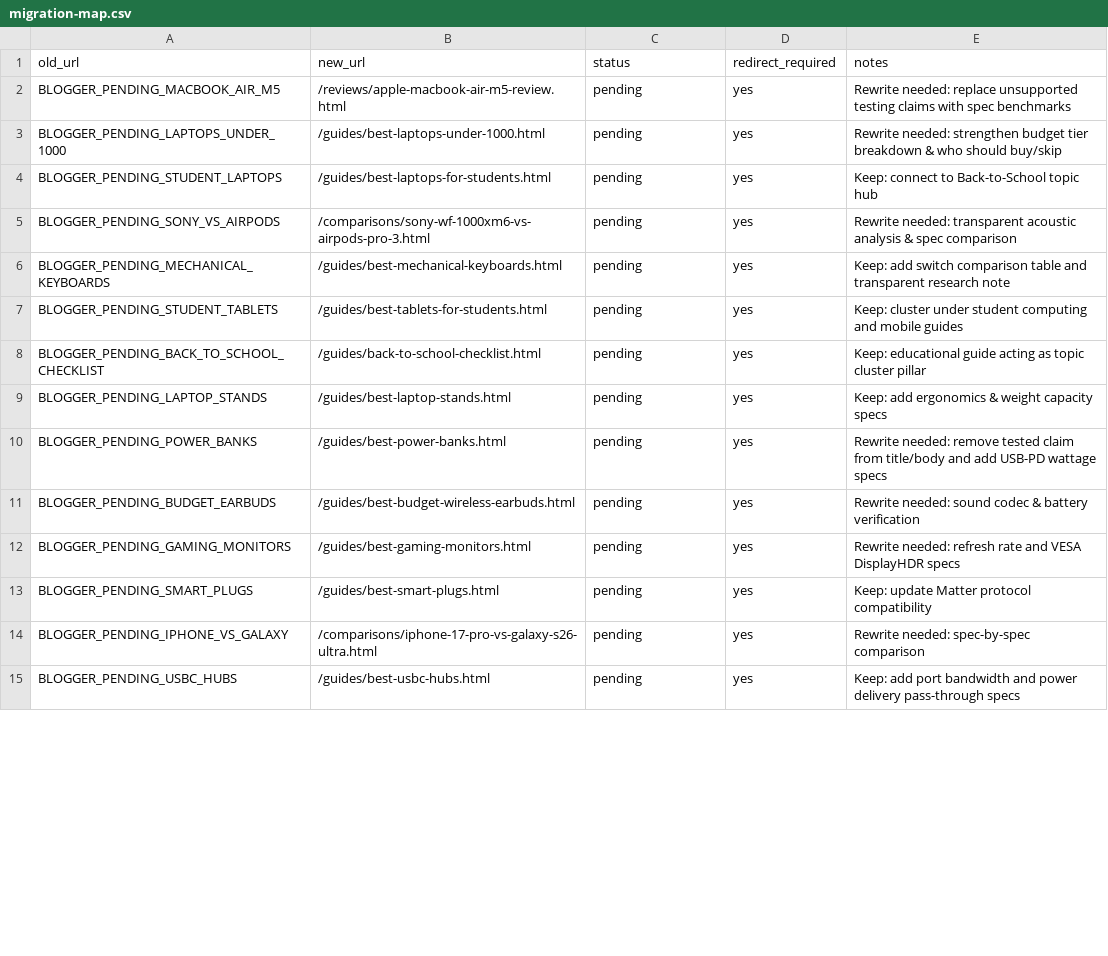
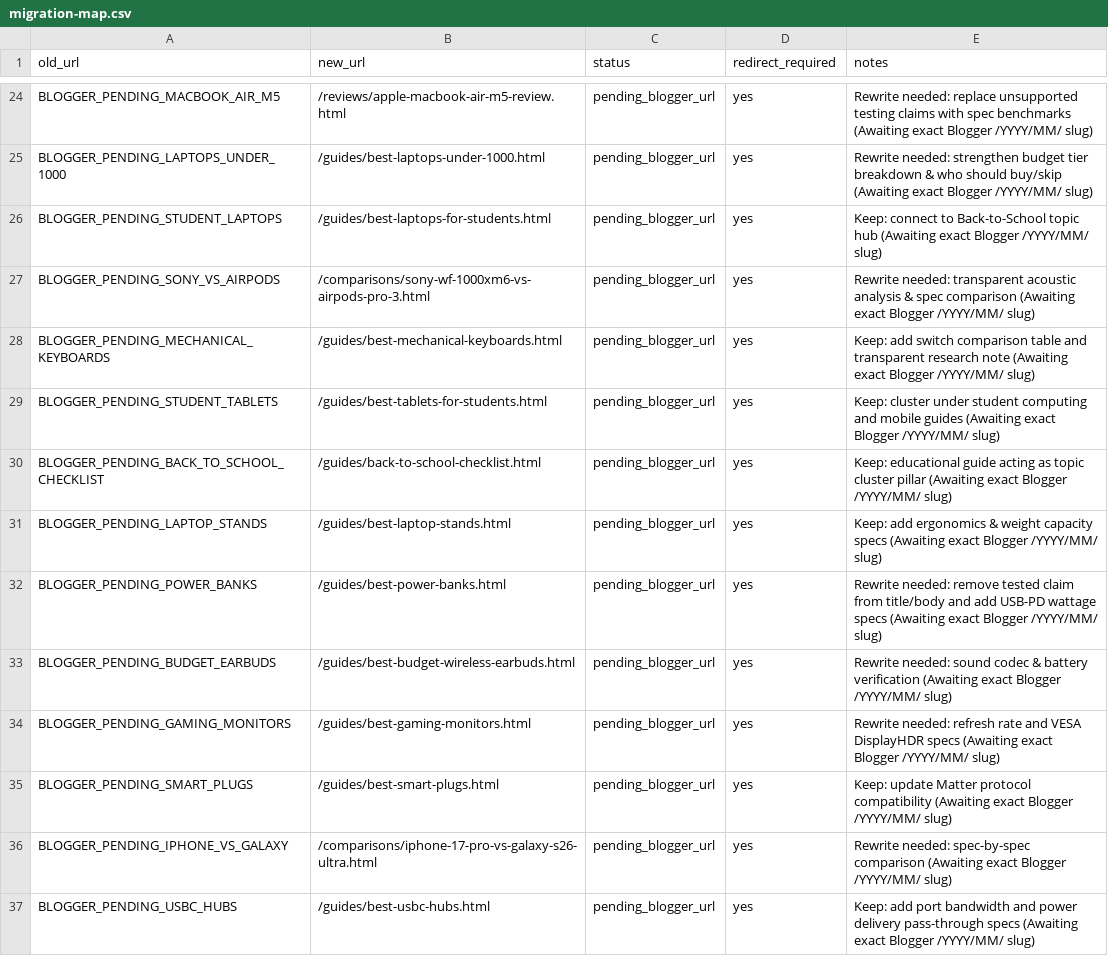
Before and after one commit to Rafiq2345/Web-SmartGear, a CSV file: migration-map.csv, drawn as a sheet; only a part is shown, gaps mark what is left out; the diff covers the shown part only.

```diff
--- a/migration-map.csv
+++ b/migration-map.csv
@@ -2,14 +24,14 @@ old_url,new_url,status,redirect_required,notes
-BLOGGER_PENDING_MACBOOK_AIR_M5,/reviews/apple-macbook-air-m5-review.html,pending,yes,Rewrite needed: replace unsupported testing claims with spec benchmarks
-BLOGGER_PENDING_LAPTOPS_UNDER_1000,/guides/best-laptops-under-1000.html,pending,yes,Rewrite needed: strengthen budget tier breakdown & who should buy/skip
-BLOGGER_PENDING_STUDENT_LAPTOPS,/guides/best-laptops-for-students.html,pending,yes,Keep: connect to Back-to-School topic hub
-BLOGGER_PENDING_SONY_VS_AIRPODS,/comparisons/sony-wf-1000xm6-vs-airpods-pro-3.html,pending,yes,Rewrite needed: transparent acoustic analysis & spec comparison
-BLOGGER_PENDING_MECHANICAL_KEYBOARDS,/guides/best-mechanical-keyboards.html,pending,yes,Keep: add switch comparison table and transparent research note
-BLOGGER_PENDING_STUDENT_TABLETS,/guides/best-tablets-for-students.html,pending,yes,Keep: cluster under student computing and mobile guides
-BLOGGER_PENDING_BACK_TO_SCHOOL_CHECKLIST,/guides/back-to-school-checklist.html,pending,yes,Keep: educational guide acting as topic cluster pillar
-BLOGGER_PENDING_LAPTOP_STANDS,/guides/best-laptop-stands.html,pending,yes,Keep: add ergonomics & weight capacity specs
-BLOGGER_PENDING_POWER_BANKS,/guides/best-power-banks.html,pending,yes,Rewrite needed: remove tested claim from title/body and add USB-PD wattage specs
-BLOGGER_PENDING_BUDGET_EARBUDS,/guides/best-budget-wireless-earbuds.html,pending,yes,Rewrite needed: sound codec & battery verification
-BLOGGER_PENDING_GAMING_MONITORS,/guides/best-gaming-monitors.html,pending,yes,Rewrite needed: refresh rate and VESA DisplayHDR specs
-BLOGGER_PENDING_SMART_PLUGS,/guides/best-smart-plugs.html,pending,yes,Keep: update Matter protocol compatibility
-BLOGGER_PENDING_IPHONE_VS_GALAXY,/comparisons/iphone-17-pro-vs-galaxy-s26-ultra.html,pending,yes,Rewrite needed: spec-by-spec comparison
-BLOGGER_PENDING_USBC_HUBS,/guides/best-usbc-hubs.html,pending,yes,Keep: add port bandwidth and power delivery pass-through specs
+BLOGGER_PENDING_MACBOOK_AIR_M5,/reviews/apple-macbook-air-m5-review.html,pending_blogger_url,yes,Rewrite needed: replace unsupported testing claims with spec benchmarks (Awaiting exact Blogger /YYYY/MM/ slug)
+BLOGGER_PENDING_LAPTOPS_UNDER_1000,/guides/best-laptops-under-1000.html,pending_blogger_url,yes,Rewrite needed: strengthen budget tier breakdown & who should buy/skip (Awaiting exact Blogger /YYYY/MM/ slug)
+BLOGGER_PENDING_STUDENT_LAPTOPS,/guides/best-laptops-for-students.html,pending_blogger_url,yes,Keep: connect to Back-to-School topic hub (Awaiting exact Blogger /YYYY/MM/ slug)
+BLOGGER_PENDING_SONY_VS_AIRPODS,/comparisons/sony-wf-1000xm6-vs-airpods-pro-3.html,pending_blogger_url,yes,Rewrite needed: transparent acoustic analysis & spec comparison (Awaiting exact Blogger /YYYY/MM/ slug)
+BLOGGER_PENDING_MECHANICAL_KEYBOARDS,/guides/best-mechanical-keyboards.html,pending_blogger_url,yes,Keep: add switch comparison table and transparent research note (Awaiting exact Blogger /YYYY/MM/ slug)
+BLOGGER_PENDING_STUDENT_TABLETS,/guides/best-tablets-for-students.html,pending_blogger_url,yes,Keep: cluster under student computing and mobile guides (Awaiting exact Blogger /YYYY/MM/ slug)
+BLOGGER_PENDING_BACK_TO_SCHOOL_CHECKLIST,/guides/back-to-school-checklist.html,pending_blogger_url,yes,Keep: educational guide acting as topic cluster pillar (Awaiting exact Blogger /YYYY/MM/ slug)
+BLOGGER_PENDING_LAPTOP_STANDS,/guides/best-laptop-stands.html,pending_blogger_url,yes,Keep: add ergonomics & weight capacity specs (Awaiting exact Blogger /YYYY/MM/ slug)
+BLOGGER_PENDING_POWER_BANKS,/guides/best-power-banks.html,pending_blogger_url,yes,Rewrite needed: remove tested claim from title/body and add USB-PD wattage specs (Awaiting exact Blogger /YYYY/MM/ slug)
+BLOGGER_PENDING_BUDGET_EARBUDS,/guides/best-budget-wireless-earbuds.html,pending_blogger_url,yes,Rewrite needed: sound codec & battery verification (Awaiting exact Blogger /YYYY/MM/ slug)
+BLOGGER_PENDING_GAMING_MONITORS,/guides/best-gaming-monitors.html,pending_blogger_url,yes,Rewrite needed: refresh rate and VESA DisplayHDR specs (Awaiting exact Blogger /YYYY/MM/ slug)
+BLOGGER_PENDING_SMART_PLUGS,/guides/best-smart-plugs.html,pending_blogger_url,yes,Keep: update Matter protocol compatibility (Awaiting exact Blogger /YYYY/MM/ slug)
+BLOGGER_PENDING_IPHONE_VS_GALAXY,/comparisons/iphone-17-pro-vs-galaxy-s26-ultra.html,pending_blogger_url,yes,Rewrite needed: spec-by-spec comparison (Awaiting exact Blogger /YYYY/MM/ slug)
+BLOGGER_PENDING_USBC_HUBS,/guides/best-usbc-hubs.html,pending_blogger_url,yes,Keep: add port bandwidth and power delivery pass-through specs (Awaiting exact Blogger /YYYY/MM/ slug)
```
Also changed, not shown: 22 added rows and 58 edited cells elsewhere in this file, 1 other file.
